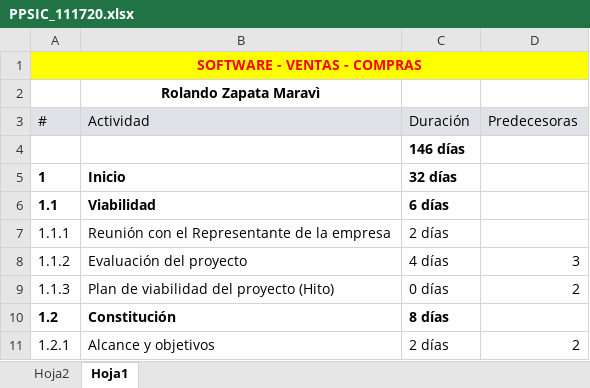
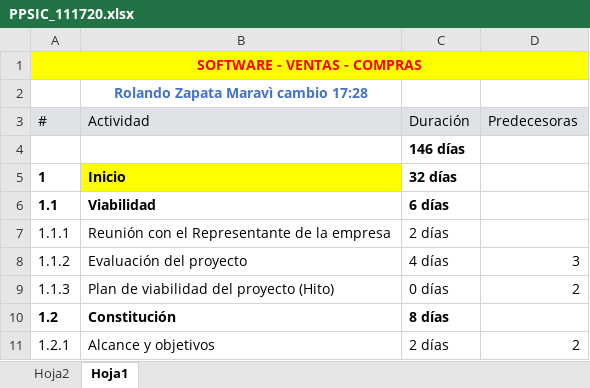
Before and after one commit to tecnalogia/SIC, an Excel workbook: desarrollo/SIC/Documentos/PPSIC_111720.xlsx, sheet Hoja1, drawn as a sheet; only a part is shown; values as stored, in another font and other column widths than the file's, no borders; the diff names each change by its address in the sheet, - before the commit and + after, or states it on an @@ line.

Commit message:
avance calendario

```diff
--- a/desarrollo/SIC/Documentos/PPSIC_111720.xlsx (sheet Hoja1)
+++ b/desarrollo/SIC/Documentos/PPSIC_111720.xlsx (sheet Hoja1)
-B2 (Actividad): Rolando Zapata Maravì
+B2 (Actividad): Rolando Zapata Maravì cambio 17:28
-B2 text colour: black
+B2 text colour: #4472C4
-B5 fill: none
+B5 fill: #FFFF00
```
